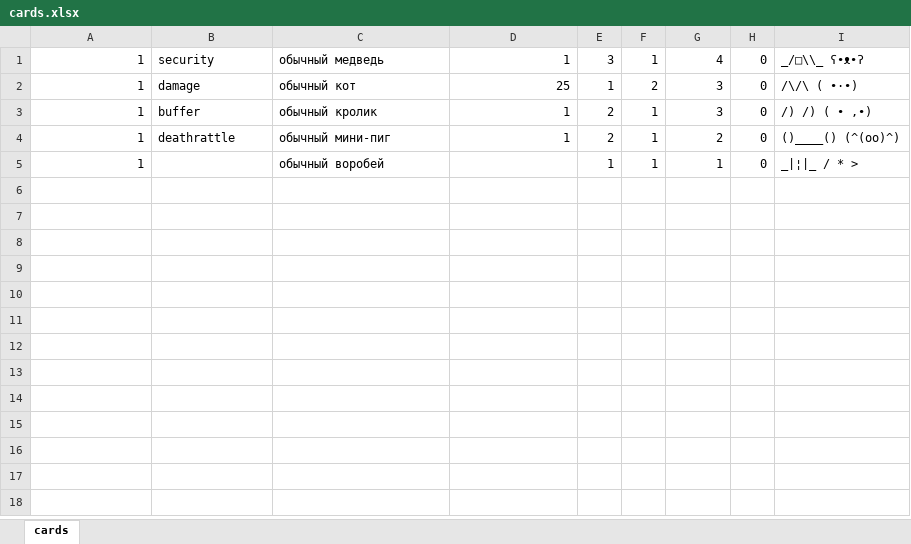
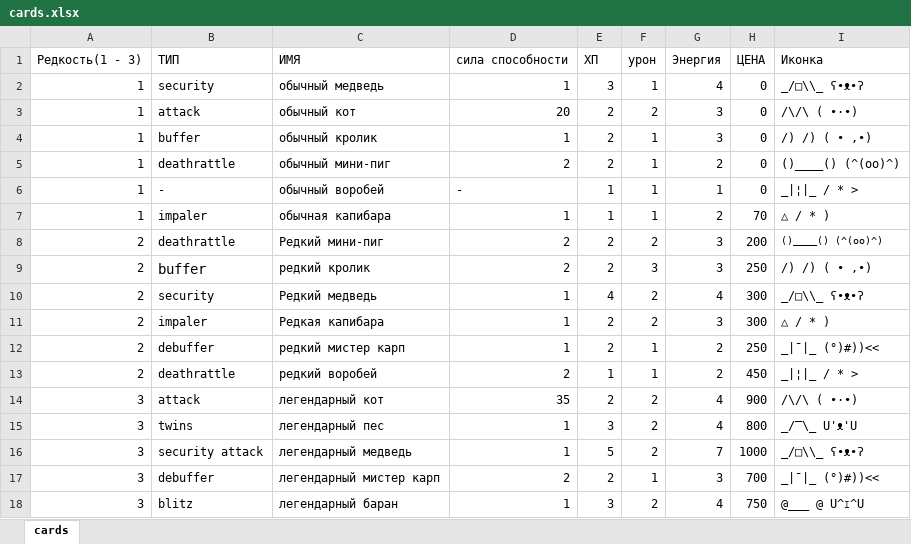
Before and after one commit to Tracnuk/Card-era, an Excel workbook: services/cards.xlsx, sheet cards, drawn as a sheet; values as stored, in another font and other column widths than the file's, no borders; addresses are those after the commit; the diff names each change by its address in the sheet, - before the commit and + after, or states it on an @@ line.

Commit message:
add char in xlsx

```diff
--- a/services/cards.xlsx (sheet cards)
+++ b/services/cards.xlsx (sheet cards)
+row 1: Редкость(1 - 3) | ТИП | ИМЯ | сила способности | ХП | урон | Энергия | ЦЕНА | Иконка
-B3: damage
+B3: attack
-D3: 25
+D3: 20
-E3: 1
+E3: 2
-D5: 1
+D5: 2
-B6: (empty)
+B6: -
-D6: (empty)
+D6: -
+row 7: 1 | impaler | обычная капибара | 1 | 1 | 1 | 2 | 70 | △ / * )
+row 8: 2 | deathrattle | Редкий мини-пиг | 2 | 2 | 2 | 3 | 200 | ()____() (^(oo)^)
+row 9: 2 | buffer | редкий кролик | 2 | 2 | 3 | 3 | 250 | /) /) ( • ,•)
+row 10: 2 | security | Редкий медведь | 1 | 4 | 2 | 4 | 300 | _/□\\_ ʕ•ᴥ•ʔ
+row 11: 2 | impaler | Редкая капибара | 1 | 2 | 2 | 3 | 300 | △ / * )
+row 12: 2 | debuffer | редкий мистер карп | 1 | 2 | 1 | 2 | 250 | _|¯|_ (°)#))<<
+row 13: 2 | deathrattle | редкий воробей | 2 | 1 | 1 | 2 | 450 | _|¦|_ / * >
+row 14: 3 | attack | легендарный кот | 35 | 2 | 2 | 4 | 900 | /\/\ ( •·•)
+row 15: 3 | twins | легендарный пес | 1 | 3 | 2 | 4 | 800 | _/‾\_ U'ᴥ'U
+row 16: 3 | security attack | легендарный медведь | 1 | 5 | 2 | 7 | 1000 | _/□\\_ ʕ•ᴥ•ʔ
+row 17: 3 | debuffer | легендарный мистер карп | 2 | 2 | 1 | 3 | 700 | _|¯|_ (°)#))<<
+row 18: 3 | blitz | легендарный баран | 1 | 3 | 2 | 4 | 750 | @___ @ U^ｪ^U
```
Also changed, not shown: 2 other files.
